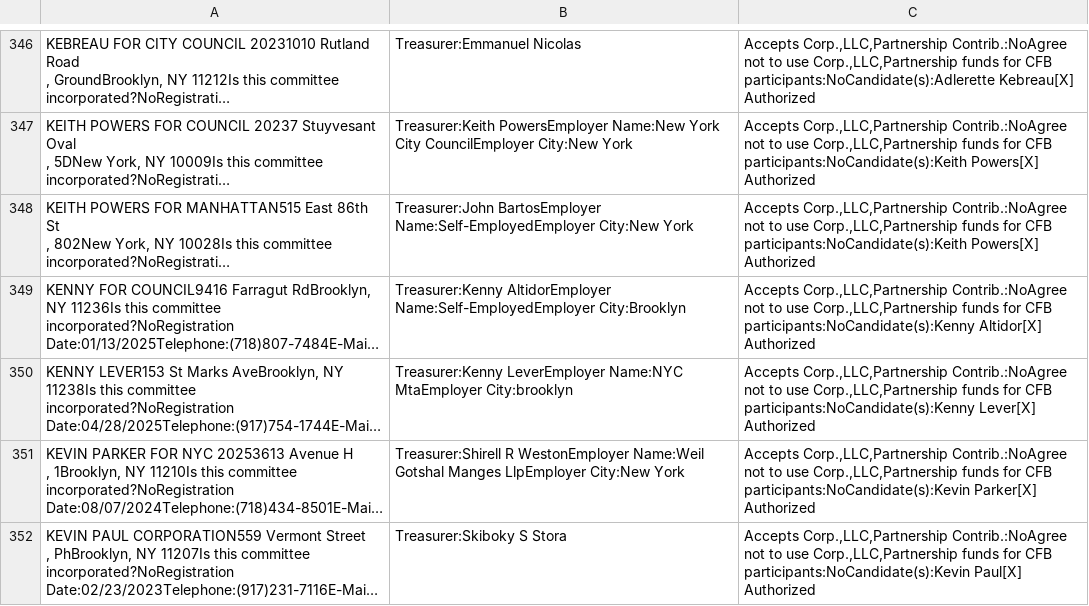
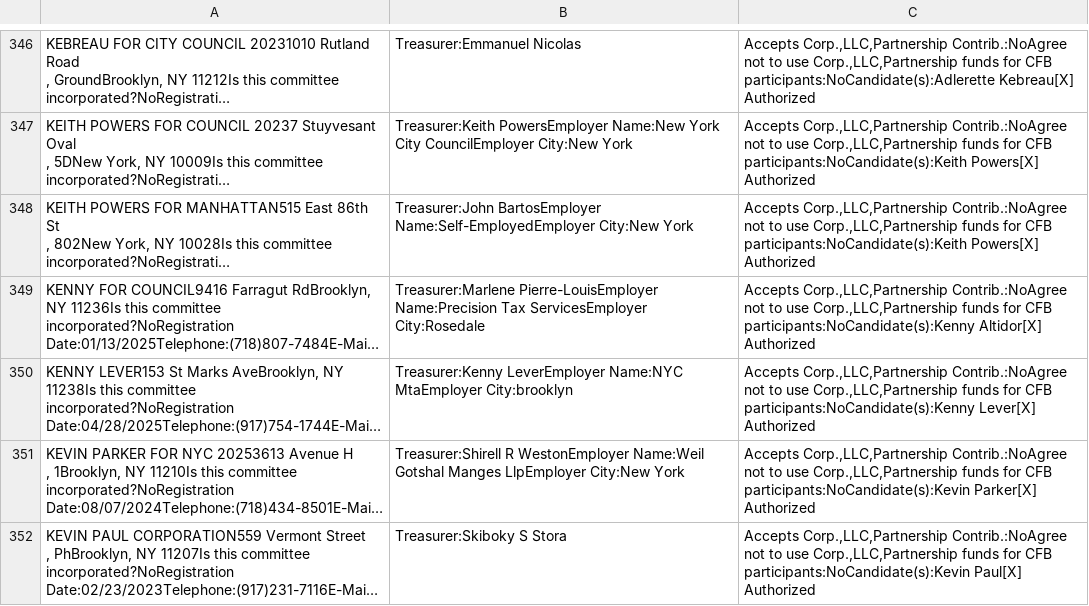
Before and after one commit to fedex1/campaign-tracker, a CSV file: nyccfb_info_public_reports_pclt_25.htm.csv, drawn as a sheet; only a part is shown, gaps mark what is left out; long unchanged cells end in …; the diff names each change by its address in the sheet, - before the commit and + after, or states it on an @@ line.

```diff
--- a/nyccfb_info_public_reports_pclt_25.htm.csv
+++ b/nyccfb_info_public_reports_pclt_25.htm.csv
-B349: Treasurer:Kenny AltidorEmployer Name:Self-EmployedEmployer City:Brooklyn
+B349: Treasurer:Marlene Pierre-LouisEmployer Name:Precision Tax ServicesEmployer City:Rosedale
```
Also changed, not shown: committees.csv, 1 other file.
